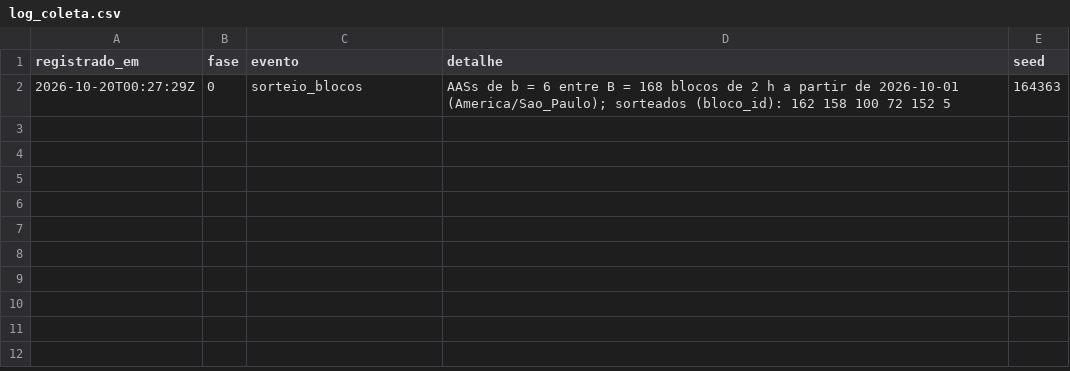
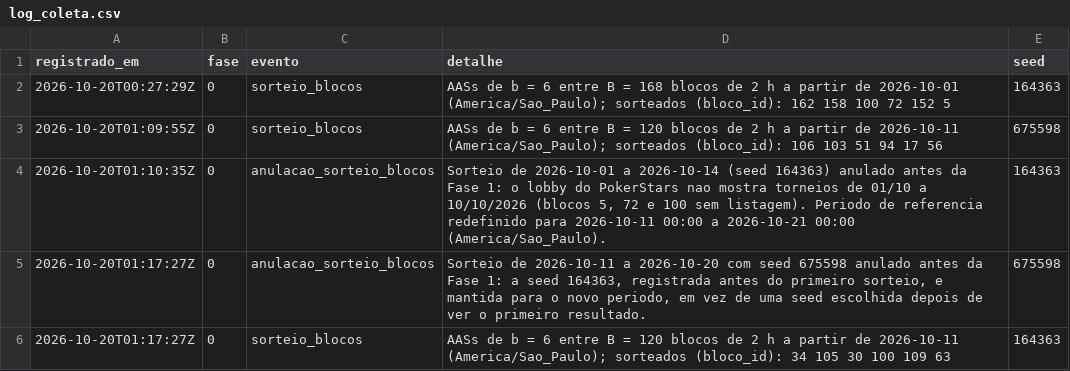
Before and after one commit to AFurlanTeixeira/amostragem-poker-online, a CSV file: data/raw/sharkscope/log_coleta.csv, drawn as a sheet; the diff names each change by its address in the sheet, - before the commit and + after, or states it on an @@ line.

Commit message:
Fase 0: redefine o periodo de referencia para 11/10 a 21/10/2026
O lobby do PokerStars nao mostra torneios de 01/10 a 10/10/2026, e tres
dos seis blocos do sorteio anterior caiam nesse intervalo. O sorteio foi
anulado antes da Fase 1 e refeito na nova moldura com a mesma seed.

- periodo de 11/10/2026 00:00 a 21/10/2026 00:00 (B = 120 blocos de 2 h,
  b = 6, seed 164363); 21/09 a 30/09 fica fora por estar na janela do ROI
- padroes de --inicio e --dias em scripts/sortear_amostra.R
- testes da moldura e do sorteio oficial (blocos 30, 34, 63, 100, 105, 109)
- Metodologia §2.1, §3, §5, §6, §8.1, §11 e §12 atualizadas
- anulacoes e novo sorteio registrados no log e em
  docs/fase0_sorteio_blocos.md

```diff
--- a/data/raw/sharkscope/log_coleta.csv
+++ b/data/raw/sharkscope/log_coleta.csv
+row 3: 2026-10-20T01:09:55Z | 0 | sorteio_blocos | AASs de b = 6 entre B = 120 blocos de 2 h a partir de 2026-10-11 (America/Sao_Paulo); sorteados (bloco_id): 106 103 51 94 17 56 | 675598
+row 4: 2026-10-20T01:10:35Z | 0 | anulacao_sorteio_blocos | Sorteio de 2026-10-01 a 2026-10-14 (seed 164363) anulado antes da Fase 1: o lobby do PokerStars nao mostra torneios de 01/10 a 10/10/2026 (blocos 5, 72 e 100 sem listagem). Periodo de referencia redefinido para 2026-10-11 00:00 a 2026-10-21 00:00 (America/Sao_Paulo). | 164363
+row 5: 2026-10-20T01:17:27Z | 0 | anulacao_sorteio_blocos | Sorteio de 2026-10-11 a 2026-10-20 com seed 675598 anulado antes da Fase 1: a seed 164363, registrada antes do primeiro sorteio, e mantida para o novo periodo, em vez de uma seed escolhida depois de ver o primeiro resultado. | 675598
+row 6: 2026-10-20T01:17:27Z | 0 | sorteio_blocos | AASs de b = 6 entre B = 120 blocos de 2 h a partir de 2026-10-11 (America/Sao_Paulo); sorteados (bloco_id): 34 105 30 100 109 63 | 164363
```
Also changed, not shown: data/raw/sharkscope/blocos_sorteados.csv, 5 other files.
